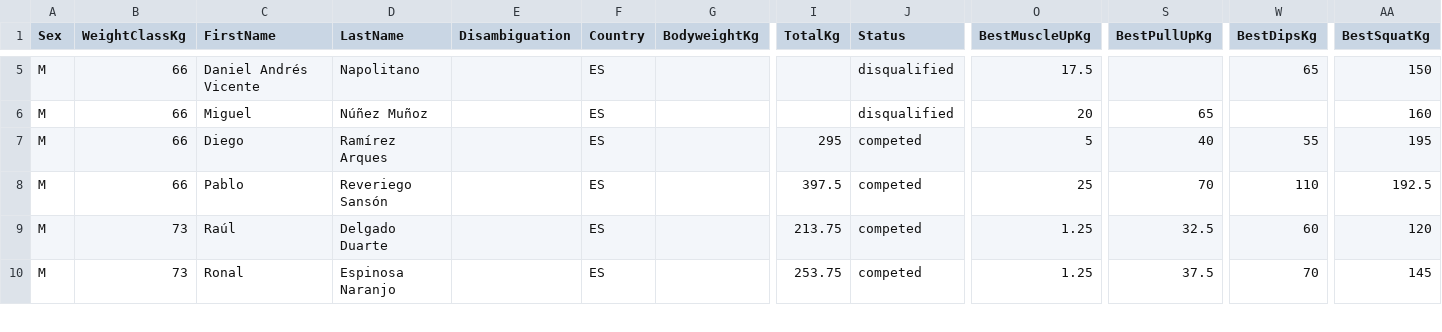
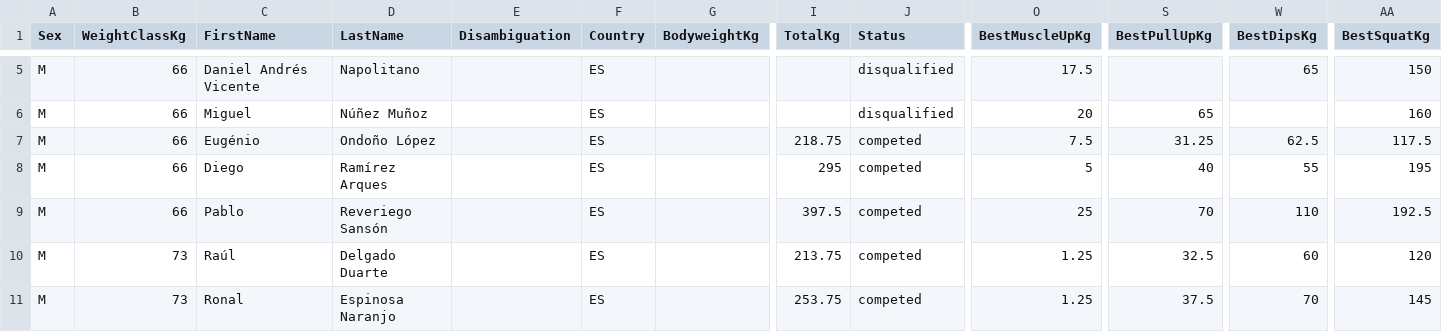
Before and after one commit to openstreetlifting/openstreetlifting, a CSV file: backend/data/competitions/asociacion-espanola-de-streetlifting/2023/aesl-gods-battles-all4-2023/entries.csv, drawn as a sheet; only a part is shown, gaps mark what is left out; rows hold the shown columns only; the diff names each change by its address in the sheet, - before the commit and + after, or states it on an @@ line.

Commit message:
fix(data): use lift sums for inconsistent published totals

```diff
--- a/backend/data/competitions/asociacion-espanola-de-streetlifting/2023/aesl-gods-battles-all4-2023/entries.csv
+++ b/backend/data/competitions/asociacion-espanola-de-streetlifting/2023/aesl-gods-battles-all4-2023/entries.csv
+row 7: M | 66 | Eugénio | Ondoño López |  | ES |  | 218.75 | competed | 7.5 | 31.25 | 62.5 | 117.5
```
